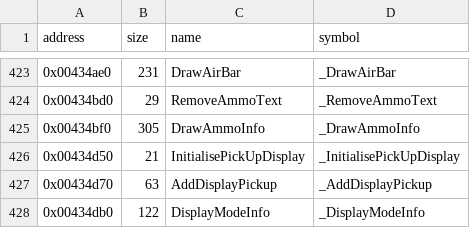
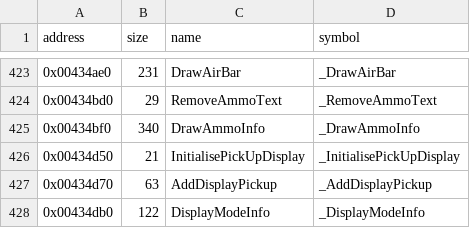
Before and after one commit to LostArtefacts/tr03, a CSV file: config/symbols.csv, drawn as a sheet; only a part is shown, gaps mark what is left out.

```diff
--- a/config/symbols.csv
+++ b/config/symbols.csv
@@ -424,3 +424,3 @@ address,size,name,symbol
 0x00434bd0,29,RemoveAmmoText,_RemoveAmmoText
-0x00434bf0,305,DrawAmmoInfo,_DrawAmmoInfo
+0x00434bf0,340,DrawAmmoInfo,_DrawAmmoInfo
 0x00434d50,21,InitialisePickUpDisplay,_InitialisePickUpDisplay
```
Also changed, not shown: 2 other files.
